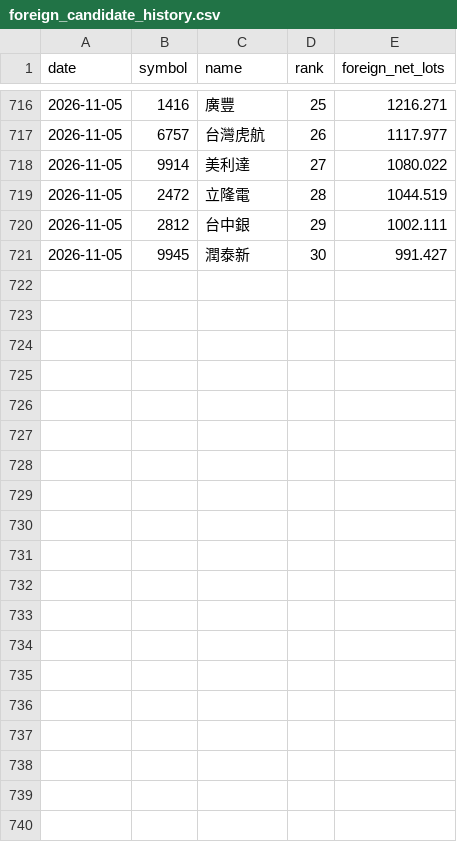
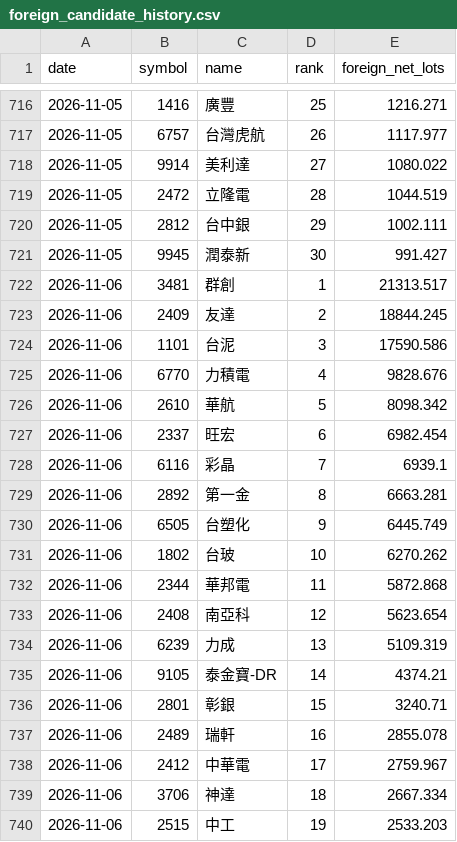
Before and after one commit to eva5389-pixel/taiwan-stock-dashboard, a CSV file: data/foreign_candidate_history.csv, drawn as a sheet; only a part is shown, gaps mark what is left out; the diff covers the shown part only.

```diff
--- a/data/foreign_candidate_history.csv
+++ b/data/foreign_candidate_history.csv
@@ -721 +721,20 @@ date,symbol,name,rank,foreign_net_lots
 2026-11-05,9945,潤泰新,30,991.427
+2026-11-06,3481,群創,1,21313.517
+2026-11-06,2409,友達,2,18844.245
+2026-11-06,1101,台泥,3,17590.586
+2026-11-06,6770,力積電,4,9828.676
+2026-11-06,2610,華航,5,8098.342
+2026-11-06,2337,旺宏,6,6982.454
+2026-11-06,6116,彩晶,7,6939.1
+2026-11-06,2892,第一金,8,6663.281
+2026-11-06,6505,台塑化,9,6445.749
+2026-11-06,1802,台玻,10,6270.262
+2026-11-06,2344,華邦電,11,5872.868
+2026-11-06,2408,南亞科,12,5623.654
+2026-11-06,6239,力成,13,5109.319
+2026-11-06,9105,泰金寶-DR,14,4374.21
+2026-11-06,2801,彰銀,15,3240.71
+2026-11-06,2489,瑞軒,16,2855.078
+2026-11-06,2412,中華電,17,2759.967
+2026-11-06,3706,神達,18,2667.334
+2026-11-06,2515,中工,19,2533.203
```
Also changed, not shown: 11 added rows elsewhere in this file, 1 other file.
